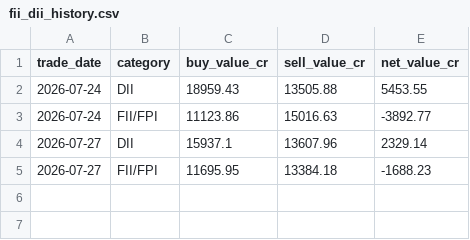
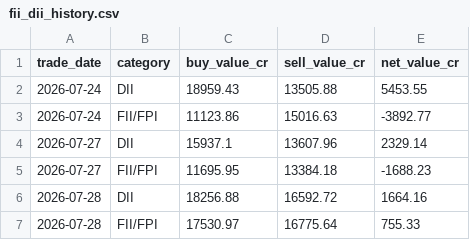
Before and after one commit to TrishaN2508/nse-market-pulse, a CSV file: data/fii_dii_history.csv, drawn as a sheet.

```diff
--- a/data/fii_dii_history.csv
+++ b/data/fii_dii_history.csv
@@ -5 +5,3 @@ trade_date,category,buy_value_cr,sell_value_cr,net_value_cr
 2026-07-27,FII/FPI,11695.95,13384.18,-1688.23
+2026-07-28,DII,18256.88,16592.72,1664.16
+2026-07-28,FII/FPI,17530.97,16775.64,755.33
```
